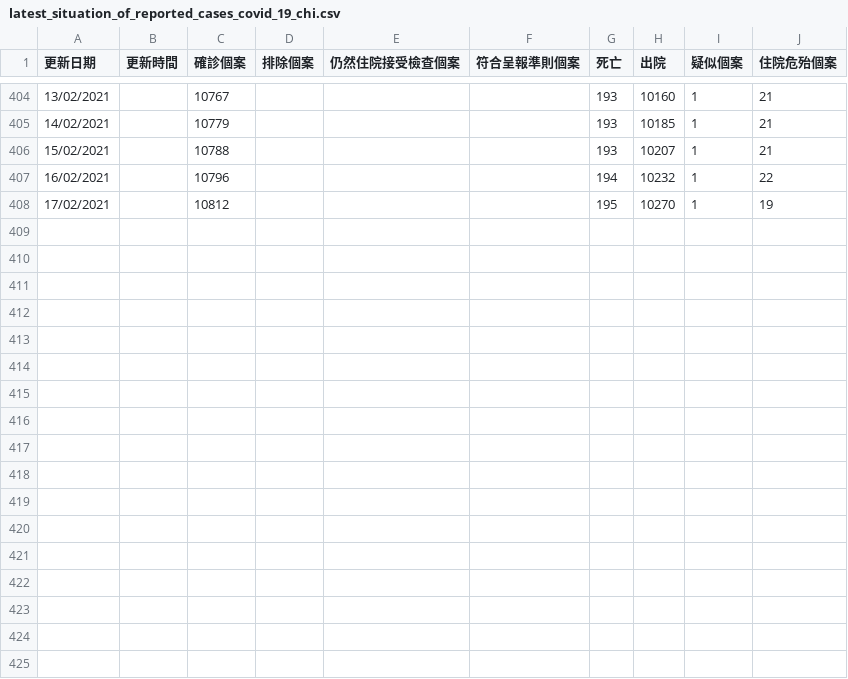
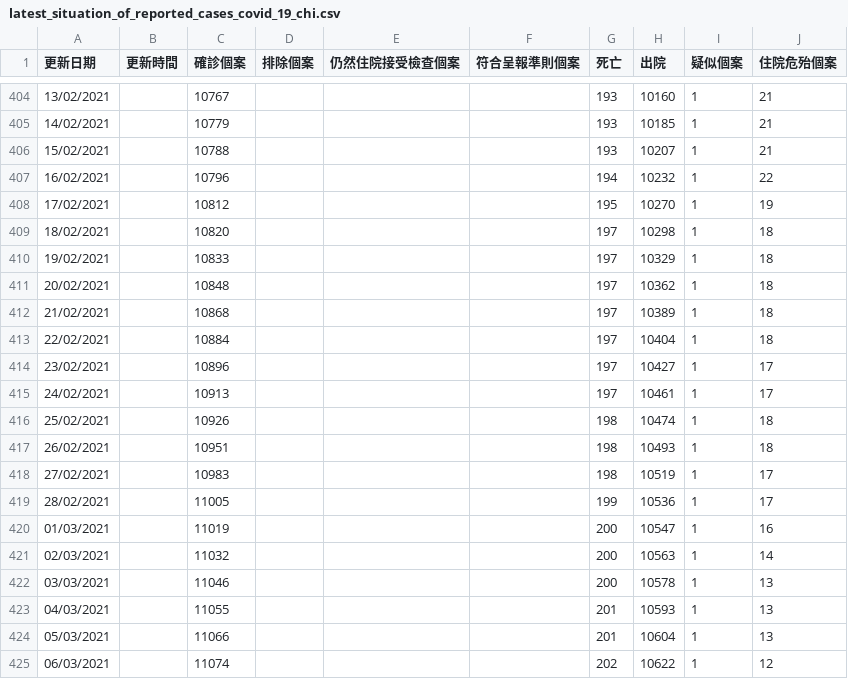
Before and after one commit to covid-hk/covid-hk.github.io, a CSV file: latest_situation_of_reported_cases_covid_19_chi.csv, drawn as a sheet; only a part is shown, gaps mark what is left out.

```diff
--- a/latest_situation_of_reported_cases_covid_19_chi.csv
+++ b/latest_situation_of_reported_cases_covid_19_chi.csv
@@ -408 +408,18 @@
 17/02/2021,,10812,,,,195,10270,1,19
+18/02/2021,,10820,,,,197,10298,1,18
+19/02/2021,,10833,,,,197,10329,1,18
+20/02/2021,,10848,,,,197,10362,1,18
+21/02/2021,,10868,,,,197,10389,1,18
+22/02/2021,,10884,,,,197,10404,1,18
+23/02/2021,,10896,,,,197,10427,1,17
+24/02/2021,,10913,,,,197,10461,1,17
+25/02/2021,,10926,,,,198,10474,1,18
+26/02/2021,,10951,,,,198,10493,1,18
+27/02/2021,,10983,,,,198,10519,1,17
+28/02/2021,,11005,,,,199,10536,1,17
+01/03/2021,,11019,,,,200,10547,1,16
+02/03/2021,,11032,,,,200,10563,1,14
+03/03/2021,,11046,,,,200,10578,1,13
+04/03/2021,,11055,,,,201,10593,1,13
+05/03/2021,,11066,,,,201,10604,1,13
+06/03/2021,,11074,,,,202,10622,1,12
```
Also changed, not shown: building_list_chi.csv, building_list_eng.csv, 2 other files.
